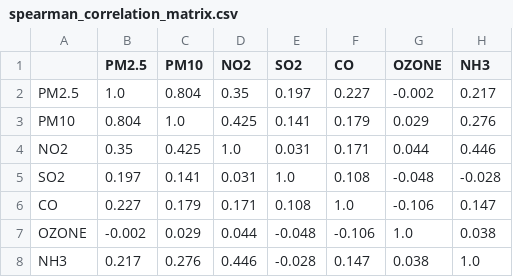
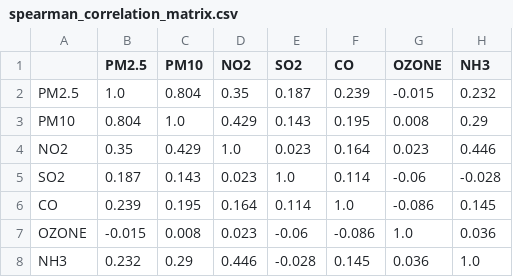
Before and after one commit to Aditya0x53/ML-Package, a CSV file: outputs/reports/spearman_correlation_matrix.csv, drawn as a sheet.

```diff
--- a/outputs/reports/spearman_correlation_matrix.csv
+++ b/outputs/reports/spearman_correlation_matrix.csv
@@ -1,8 +1,8 @@
 ,PM2.5,PM10,NO2,SO2,CO,OZONE,NH3
-PM2.5,1.0,0.804,0.35,0.197,0.227,-0.002,0.217
-PM10,0.804,1.0,0.425,0.141,0.179,0.029,0.276
-NO2,0.35,0.425,1.0,0.031,0.171,0.044,0.446
-SO2,0.197,0.141,0.031,1.0,0.108,-0.048,-0.028
-CO,0.227,0.179,0.171,0.108,1.0,-0.106,0.147
-OZONE,-0.002,0.029,0.044,-0.048,-0.106,1.0,0.038
-NH3,0.217,0.276,0.446,-0.028,0.147,0.038,1.0
+PM2.5,1.0,0.804,0.35,0.187,0.239,-0.015,0.232
+PM10,0.804,1.0,0.429,0.143,0.195,0.008,0.29
+NO2,0.35,0.429,1.0,0.023,0.164,0.023,0.446
+SO2,0.187,0.143,0.023,1.0,0.114,-0.06,-0.028
+CO,0.239,0.195,0.164,0.114,1.0,-0.086,0.145
+OZONE,-0.015,0.008,0.023,-0.06,-0.086,1.0,0.036
+NH3,0.232,0.29,0.446,-0.028,0.145,0.036,1.0
```
Also changed, not shown: data/processed/station_clusters_and_priority.csv, data/processed/station_pca_coordinates.csv, 20 other files.
